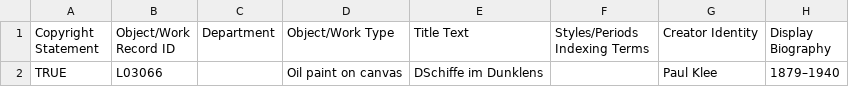
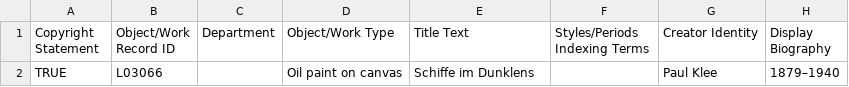
Before and after one commit to VITAli-Fahmico/HollowKnest-Virtual-Exhibition, a CSV file: data/ships.csv, drawn as a sheet; only a part is shown; the diff names each change by its address in the sheet, - before the commit and + after, or states it on an @@ line.

Commit message:
Update ships.csv

```diff
--- a/data/ships.csv
+++ b/data/ships.csv
-E2 (Title Text): DSchiffe im Dunklens
+E2 (Title Text): Schiffe im Dunklens
```
